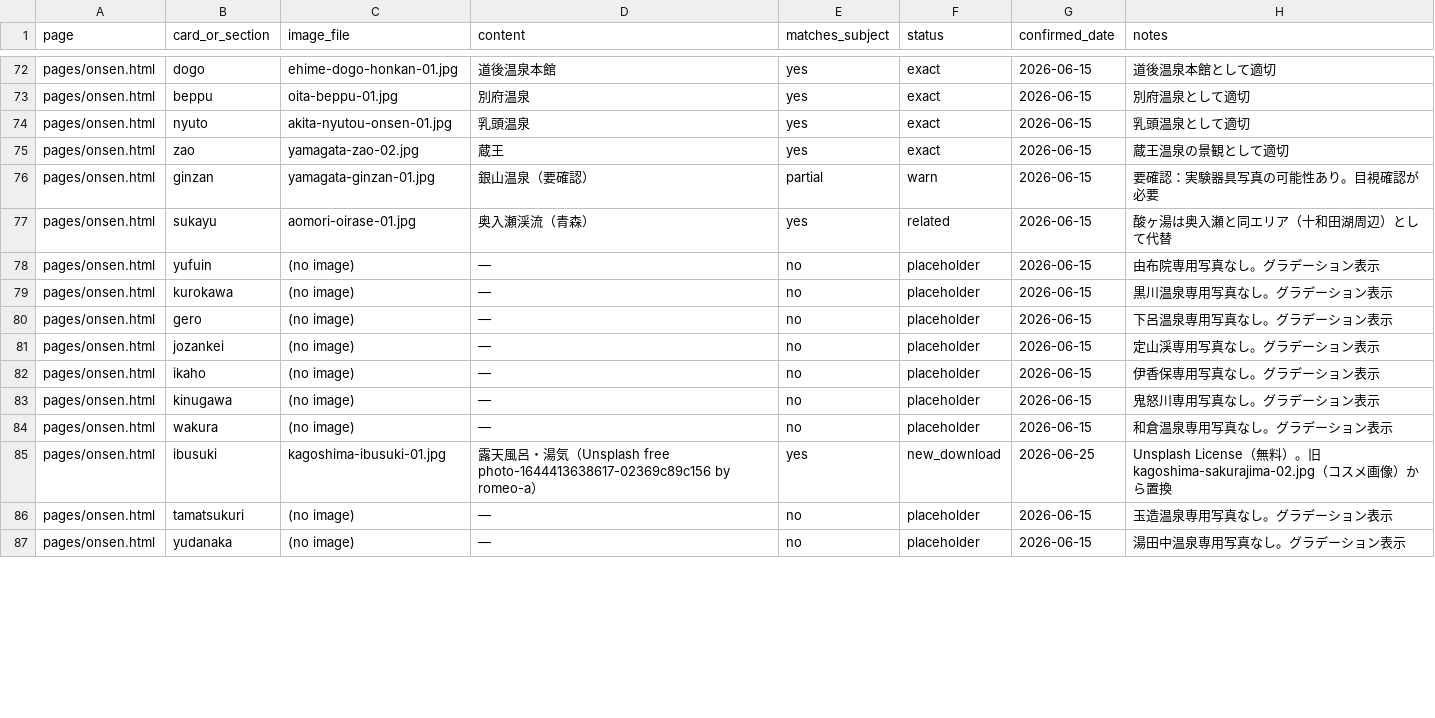
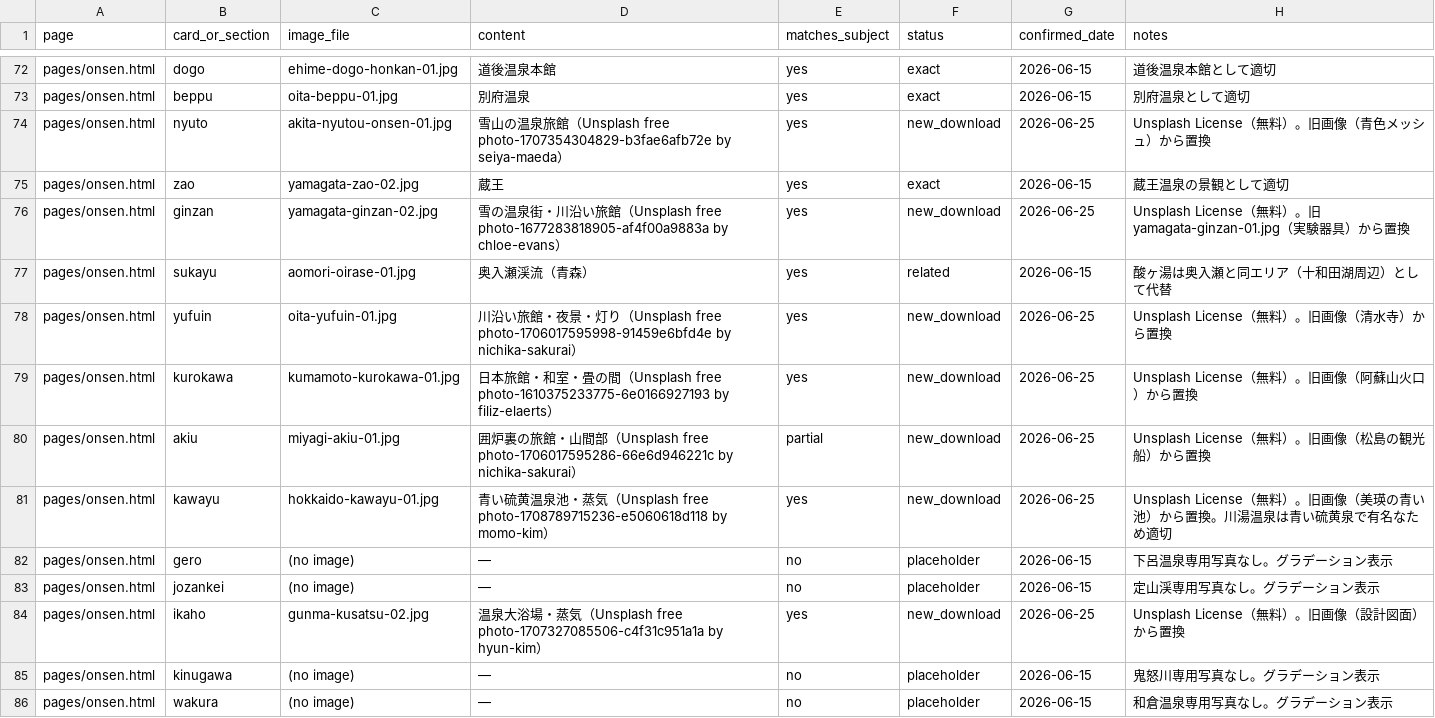
Before and after one commit to katsuyukijyoukou-byte/tabisuru-nihon, a CSV file: image-credits.csv, drawn as a sheet; only a part is shown, gaps mark what is left out; the shorter side is filled out with more unchanged rows; the diff covers the shown part only.

```diff
--- a/image-credits.csv
+++ b/image-credits.csv
@@ -73,11 +73,13 @@ pages/onsen.html,dogo,ehime-dogo-honkan-01.jpg,道後温泉本館,yes,exact,2026
 pages/onsen.html,beppu,oita-beppu-01.jpg,別府温泉,yes,exact,2026-06-15,別府温泉として適切
-pages/onsen.html,nyuto,akita-nyutou-onsen-01.jpg,乳頭温泉,yes,exact,2026-06-15,乳頭温泉として適切
+pages/onsen.html,nyuto,akita-nyutou-onsen-01.jpg,雪山の温泉旅館（Unsplash free photo-1707354304829-b3fae6afb72e by seiya-maeda）,yes,new_download,2026-06-25,Unsplash License（無料）。旧画像（青色メッシュ）から置換
 pages/onsen.html,zao,yamagata-zao-02.jpg,蔵王,yes,exact,2026-06-15,蔵王温泉の景観として適切
-pages/onsen.html,ginzan,yamagata-ginzan-01.jpg,銀山温泉（要確認）,partial,warn,2026-06-15,要確認：実験器具写真の可能性あり。目視確認が必要
+pages/onsen.html,ginzan,yamagata-ginzan-02.jpg,雪の温泉街・川沿い旅館（Unsplash free photo-1677283818905-af4f00a9883a by chloe-evans）,yes,new_download,2026-06-25,Unsplash License（無料）。旧yamagata-ginzan-01.jpg（実験器具）から置換
 pages/onsen.html,sukayu,aomori-oirase-01.jpg,奥入瀬渓流（青森）,yes,related,2026-06-15,酸ヶ湯は奥入瀬と同エリア（十和田湖周辺）として代替
-pages/onsen.html,yufuin,(no image),—,no,placeholder,2026-06-15,由布院専用写真なし。グラデーション表示
-pages/onsen.html,kurokawa,(no image),—,no,placeholder,2026-06-15,黒川温泉専用写真なし。グラデーション表示
+pages/onsen.html,yufuin,oita-yufuin-01.jpg,川沿い旅館・夜景・灯り（Unsplash free photo-1706017595998-91459e6bfd4e by nichika-sakurai）,yes,new_download,2026-06-25,Unsplash License（無料）。旧画像（清水寺）から置換
+pages/onsen.html,kurokawa,kumamoto-kurokawa-01.jpg,日本旅館・和室・畳の間（Unsplash free photo-1610375233775-6e0166927193 by filiz-elaerts）,yes,new_download,2026-06-25,Unsplash License（無料）。旧画像（阿蘇山火口）から置換
+pages/onsen.html,akiu,miyagi-akiu-01.jpg,囲炉裏の旅館・山間部（Unsplash free photo-1706017595286-66e6d946221c by nichika-sakurai）,partial,new_download,2026-06-25,Unsplash License（無料）。旧画像（松島の観光船）から置換
+pages/onsen.html,kawayu,hokkaido-kawayu-01.jpg,青い硫黄温泉池・蒸気（Unsplash free photo-1708789715236-e5060618d118 by momo-kim）,yes,new_download,2026-06-25,Unsplash License（無料）。旧画像（美瑛の青い池）から置換。川湯温泉は青い硫黄泉で有名なため適切
 pages/onsen.html,gero,(no image),—,no,placeholder,2026-06-15,下呂温泉専用写真なし。グラデーション表示
 pages/onsen.html,jozankei,(no image),—,no,placeholder,2026-06-15,定山渓専用写真なし。グラデーション表示
-pages/onsen.html,ikaho,(no image),—,no,placeholder,2026-06-15,伊香保専用写真なし。グラデーション表示
+pages/onsen.html,ikaho,gunma-kusatsu-02.jpg,温泉大浴場・蒸気（Unsplash free photo-1707327085506-c4f31c951a1a by hyun-kim）,yes,new_download,2026-06-25,Unsplash License（無料）。旧画像（設計図面）から置換
 pages/onsen.html,kinugawa,(no image),—,no,placeholder,2026-06-15,鬼怒川専用写真なし。グラデーション表示
```
Also changed, not shown: 9 added rows and 18 edited cells elsewhere in this file, 18 other files.
